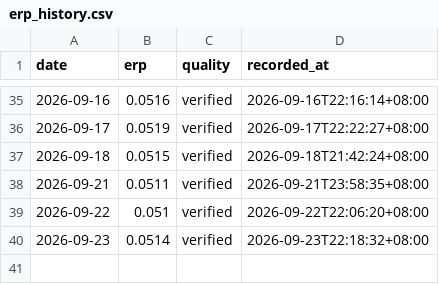
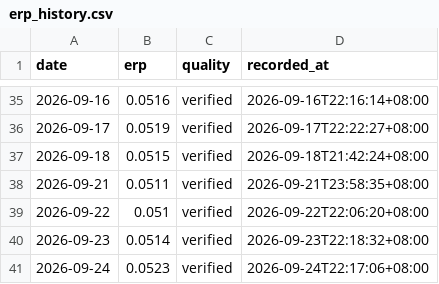
Before and after one commit to huangjialing0010/da-a-trading, a CSV file: data/market/erp_history.csv, drawn as a sheet; only a part is shown, gaps mark what is left out; the diff names each change by its address in the sheet, - before the commit and + after, or states it on an @@ line.

```diff
--- a/data/market/erp_history.csv
+++ b/data/market/erp_history.csv
+row 41: 2026-09-24 | 0.0523 | verified | 2026-09-24T22:17:06+08:00
```
Also changed, not shown: data/market/benchmark_000300.csv, output/candidate_tracker.csv, 14 other files.
